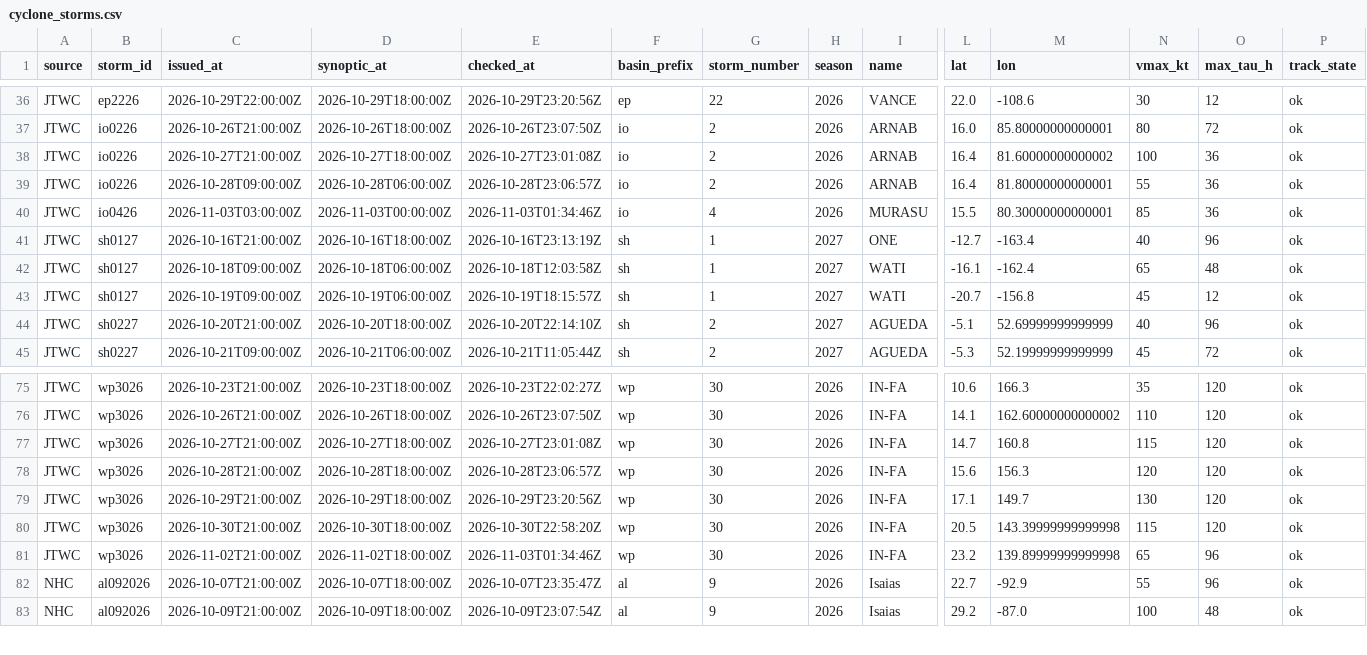
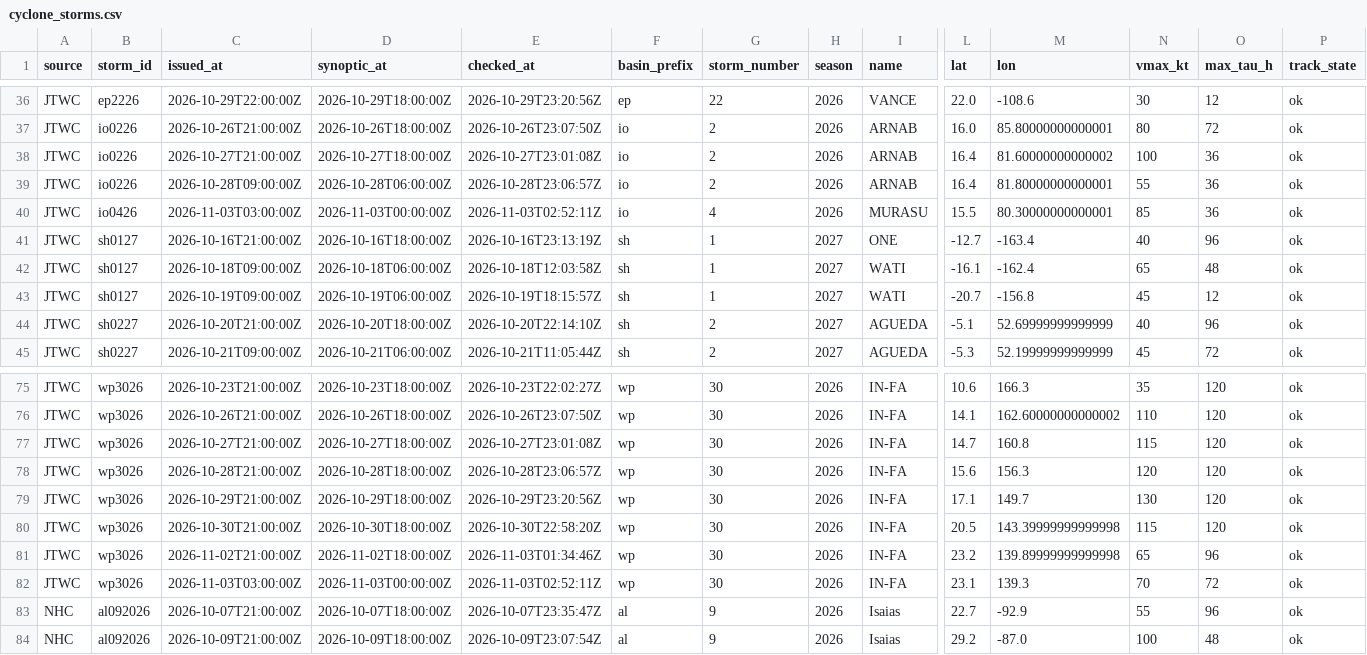
Before and after one commit to philipbergman6-glitch/Mirror-Market, a CSV file: data/history/cyclone_storms.csv, drawn as a sheet; only a part is shown, gaps mark what is left out; rows hold the shown columns only; the diff names each change by its address in the sheet, - before the commit and + after, or states it on an @@ line.

```diff
--- a/data/history/cyclone_storms.csv
+++ b/data/history/cyclone_storms.csv
-E40 (checked_at): 2026-11-03T01:34:46Z
+E40 (checked_at): 2026-11-03T02:52:11Z
+row 82: JTWC | wp3026 | 2026-11-03T03:00:00Z | 2026-11-03T00:00:00Z | 2026-11-03T02:52:11Z | wp | 30 | 2026 | IN-FA | 23.1 | 139.3 | 70 | 72 | ok
```
Also changed, not shown: data/history/cyclone_source_status.csv, data/history/data_freshness.csv, 8 other files.
